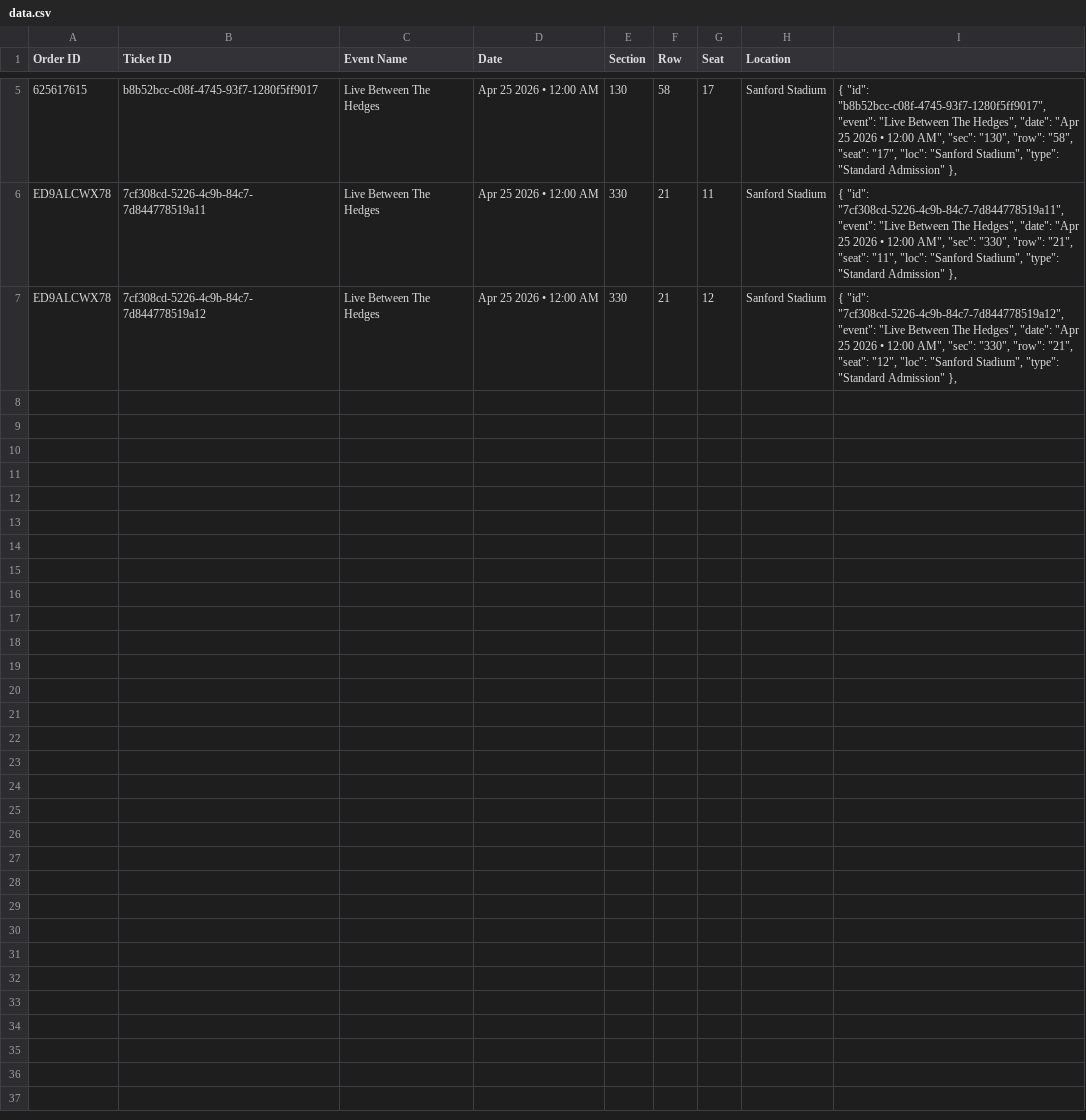
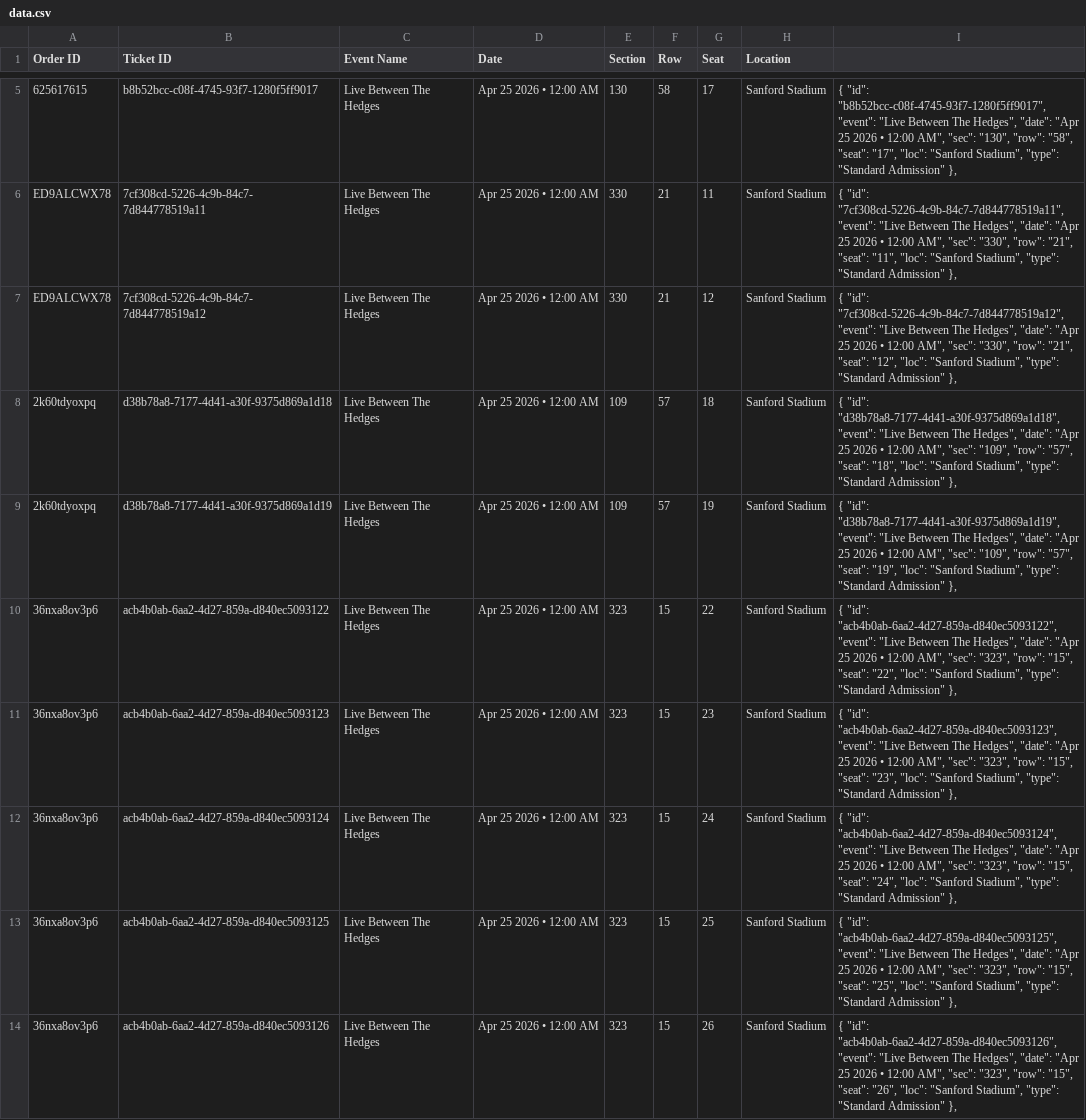
Before and after one commit to premium-code/wallet-pass, a CSV file: data.csv, drawn as a sheet; only a part is shown, gaps mark what is left out.

Commit message:
Auto-update tickets

```diff
--- a/data.csv
+++ b/data.csv
@@ -7 +7,8 @@ ED9ALCWX78,7cf308cd-5226-4c9b-84c7-7d844778519a11,Live Between The Hedges,Apr 25
 ED9ALCWX78,7cf308cd-5226-4c9b-84c7-7d844778519a12,Live Between The Hedges,Apr 25 2026 • 12:00 AM,330,21,12,Sanford Stadium,"    { ""id"": ""7cf308cd-5226-4c9b-84c7-7d844778519a12"", ""event"": ""Live Between The Hedges"", ""date"": ""Apr 25 2026 • 12:00 AM"", ""sec"": ""330"", ""row"": ""21"", ""seat"": ""12"", ""loc"": ""Sanford Stadium"", ""type"": ""Standard Admission"" },"
+2k60tdyoxpq,d38b78a8-7177-4d41-a30f-9375d869a1d18,Live Between The Hedges,Apr 25 2026 • 12:00 AM,109,57,18,Sanford Stadium,"    { ""id"": ""d38b78a8-7177-4d41-a30f-9375d869a1d18"", ""event"": ""Live Between The Hedges"", ""date"": ""Apr 25 2026 • 12:00 AM"", ""sec"": ""109"", ""row"": ""57"", ""seat"": ""18"", ""loc"": ""Sanford Stadium"", ""type"": ""Standard Admission"" },"
+2k60tdyoxpq,d38b78a8-7177-4d41-a30f-9375d869a1d19,Live Between The Hedges,Apr 25 2026 • 12:00 AM,109,57,19,Sanford Stadium,"    { ""id"": ""d38b78a8-7177-4d41-a30f-9375d869a1d19"", ""event"": ""Live Between The Hedges"", ""date"": ""Apr 25 2026 • 12:00 AM"", ""sec"": ""109"", ""row"": ""57"", ""seat"": ""19"", ""loc"": ""Sanford Stadium"", ""type"": ""Standard Admission"" },"
+36nxa8ov3p6,acb4b0ab-6aa2-4d27-859a-d840ec5093122,Live Between The Hedges,Apr 25 2026 • 12:00 AM,323,15,22,Sanford Stadium,"    { ""id"": ""acb4b0ab-6aa2-4d27-859a-d840ec5093122"", ""event"": ""Live Between The Hedges"", ""date"": ""Apr 25 2026 • 12:00 AM"", ""sec"": ""323"", ""row"": ""15"", ""seat"": ""22"", ""loc"": ""Sanford Stadium"", ""type"": ""Standard Admission"" },"
+36nxa8ov3p6,acb4b0ab-6aa2-4d27-859a-d840ec5093123,Live Between The Hedges,Apr 25 2026 • 12:00 AM,323,15,23,Sanford Stadium,"    { ""id"": ""acb4b0ab-6aa2-4d27-859a-d840ec5093123"", ""event"": ""Live Between The Hedges"", ""date"": ""Apr 25 2026 • 12:00 AM"", ""sec"": ""323"", ""row"": ""15"", ""seat"": ""23"", ""loc"": ""Sanford Stadium"", ""type"": ""Standard Admission"" },"
+36nxa8ov3p6,acb4b0ab-6aa2-4d27-859a-d840ec5093124,Live Between The Hedges,Apr 25 2026 • 12:00 AM,323,15,24,Sanford Stadium,"    { ""id"": ""acb4b0ab-6aa2-4d27-859a-d840ec5093124"", ""event"": ""Live Between The Hedges"", ""date"": ""Apr 25 2026 • 12:00 AM"", ""sec"": ""323"", ""row"": ""15"", ""seat"": ""24"", ""loc"": ""Sanford Stadium"", ""type"": ""Standard Admission"" },"
+36nxa8ov3p6,acb4b0ab-6aa2-4d27-859a-d840ec5093125,Live Between The Hedges,Apr 25 2026 • 12:00 AM,323,15,25,Sanford Stadium,"    { ""id"": ""acb4b0ab-6aa2-4d27-859a-d840ec5093125"", ""event"": ""Live Between The Hedges"", ""date"": ""Apr 25 2026 • 12:00 AM"", ""sec"": ""323"", ""row"": ""15"", ""seat"": ""25"", ""loc"": ""Sanford Stadium"", ""type"": ""Standard Admission"" },"
+36nxa8ov3p6,acb4b0ab-6aa2-4d27-859a-d840ec5093126,Live Between The Hedges,Apr 25 2026 • 12:00 AM,323,15,26,Sanford Stadium,"    { ""id"": ""acb4b0ab-6aa2-4d27-859a-d840ec5093126"", ""event"": ""Live Between The Hedges"", ""date"": ""Apr 25 2026 • 12:00 AM"", ""sec"": ""323"", ""row"": ""15"", ""seat"": ""26"", ""loc"": ""Sanford Stadium"", ""type"": ""Standard Admission"" },"
```
Also changed, not shown: 1 other file.
